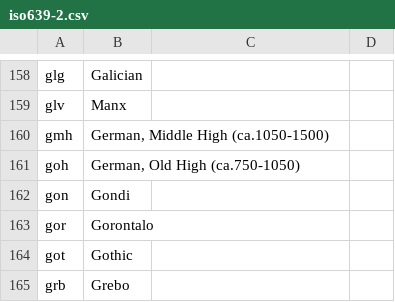
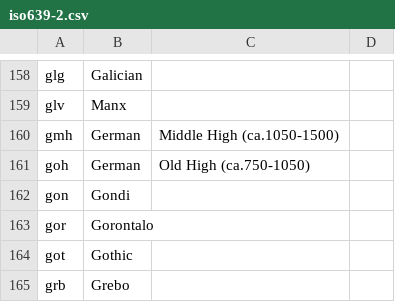
Before and after one commit to dpla/ingestion3, a CSV file: src/main/resources/languages/iso639-2.csv, drawn as a sheet; only a part is shown, gaps mark what is left out; the diff covers the shown part only.

```diff
--- a/src/main/resources/languages/iso639-2.csv
+++ b/src/main/resources/languages/iso639-2.csv
@@ -159,4 +159,4 @@ glg,Galician
 glv,Manx
-gmh,"German, Middle High (ca.1050-1500)"
-goh,"German, Old High (ca.750-1050)"
+gmh,German, Middle High (ca.1050-1500)
+goh,German, Old High (ca.750-1050)
 gon,Gondi
```
Also changed, not shown: 45 edited cells elsewhere in this file, src/main/resources/languages/iso639-1.csv, 9 other files.
